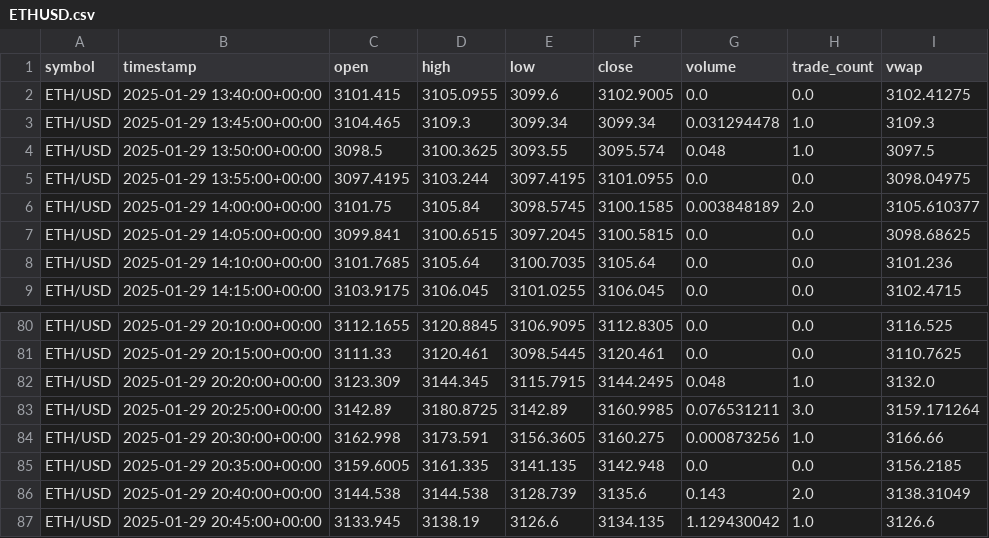
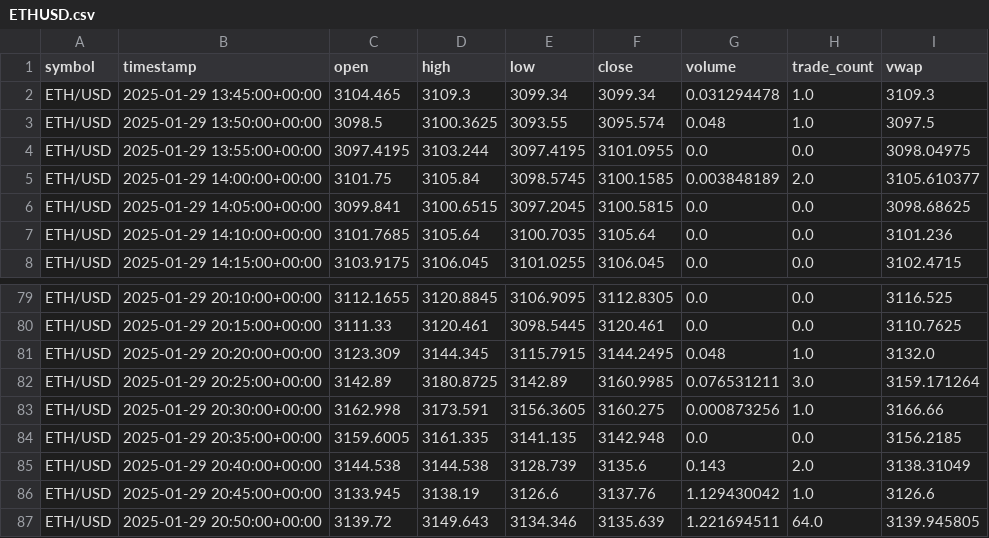
Before and after one commit to Jin-fo/Automated-Crypto-Exchange-Analysis, a CSV file: ETHUSD.csv, drawn as a sheet; only a part is shown, gaps mark what is left out.

```diff
--- a/ETHUSD.csv
+++ b/ETHUSD.csv
@@ -1,3 +1,2 @@
 symbol,timestamp,open,high,low,close,volume,trade_count,vwap
-ETH/USD,2025-01-29 13:40:00+00:00,3101.415,3105.0955,3099.6,3102.9005,0.0,0.0,3102.41275
 ETH/USD,2025-01-29 13:45:00+00:00,3104.465,3109.3,3099.34,3099.34,0.031294478,1.0,3109.3
@@ -86,2 +85,3 @@ ETH/USD,2025-01-29 20:35:00+00:00,3159.6005,3161.335,3141.135,3142.948,0.0,0.0,3
 ETH/USD,2025-01-29 20:40:00+00:00,3144.538,3144.538,3128.739,3135.6,0.143,2.0,3138.31049
-ETH/USD,2025-01-29 20:45:00+00:00,3133.945,3138.19,3126.6,3134.135,1.129430042,1.0,3126.6
+ETH/USD,2025-01-29 20:45:00+00:00,3133.945,3138.19,3126.6,3137.76,1.129430042,1.0,3126.6
+ETH/USD,2025-01-29 20:50:00+00:00,3139.72,3149.643,3134.346,3135.639,1.221694511,64.0,3139.945805
```
Also changed, not shown: BTCUSD.csv, mod_BTCUSD.csv, 4 other files.
